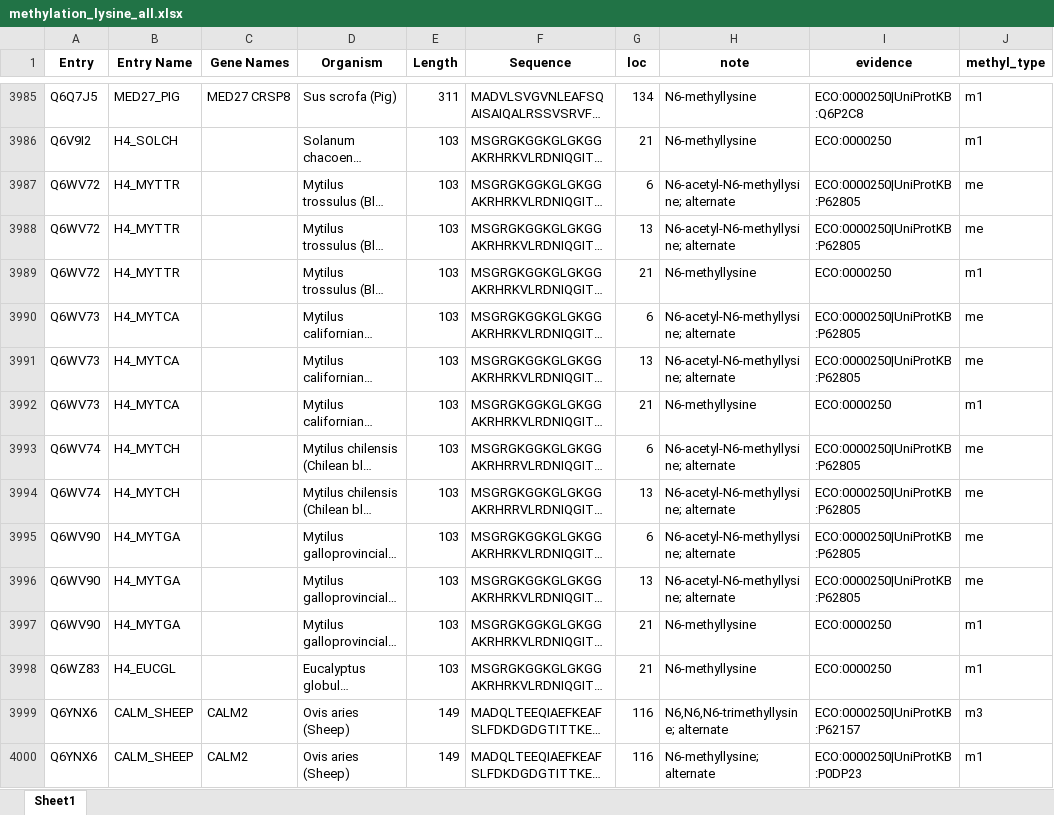
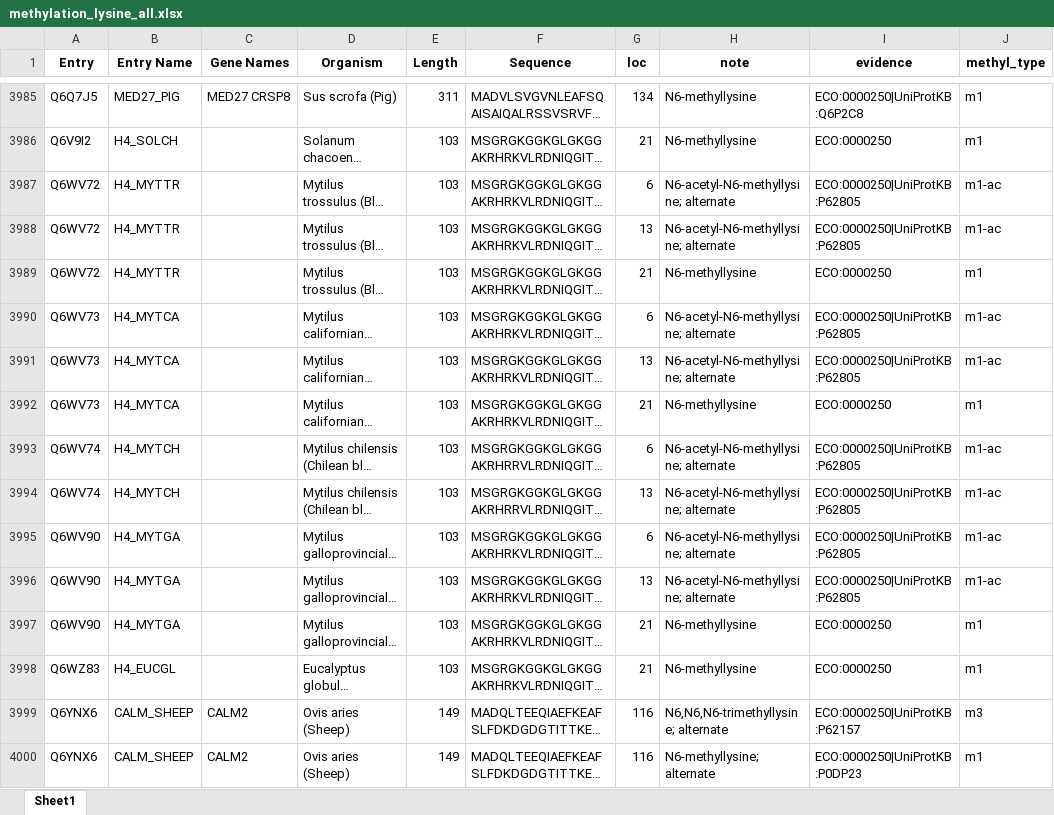
Before and after one commit to suxi0904/methyl_data.github.io, an Excel workbook: datasets/methylation_lysine_all.xlsx, sheet Sheet1, drawn as a sheet; only a part is shown, gaps mark what is left out; long unchanged cells end in …; values as stored, in another font and other column widths than the file's, no borders; the diff covers the shown part only; the diff names each change by its address in the sheet, - before the commit and + after, or states it on an @@ line.

Commit message:
Update dataset - 2025-02-17 21:06:28

```diff
--- a/datasets/methylation_lysine_all.xlsx (sheet Sheet1)
+++ b/datasets/methylation_lysine_all.xlsx (sheet Sheet1)
-J3987:J3988 (methyl_type): me
+J3987:J3988 (methyl_type): m1-ac
-J3990:J3991 (methyl_type): me
+J3990:J3991 (methyl_type): m1-ac
-J3993:J3996 (methyl_type): me
+J3993:J3996 (methyl_type): m1-ac
```
Also changed, not shown: 161 edited cells elsewhere in this sheet, datasets/methylation_arginine_exp.xlsx, datasets/methylation_lysine_exp.xlsx, 1 other file.
